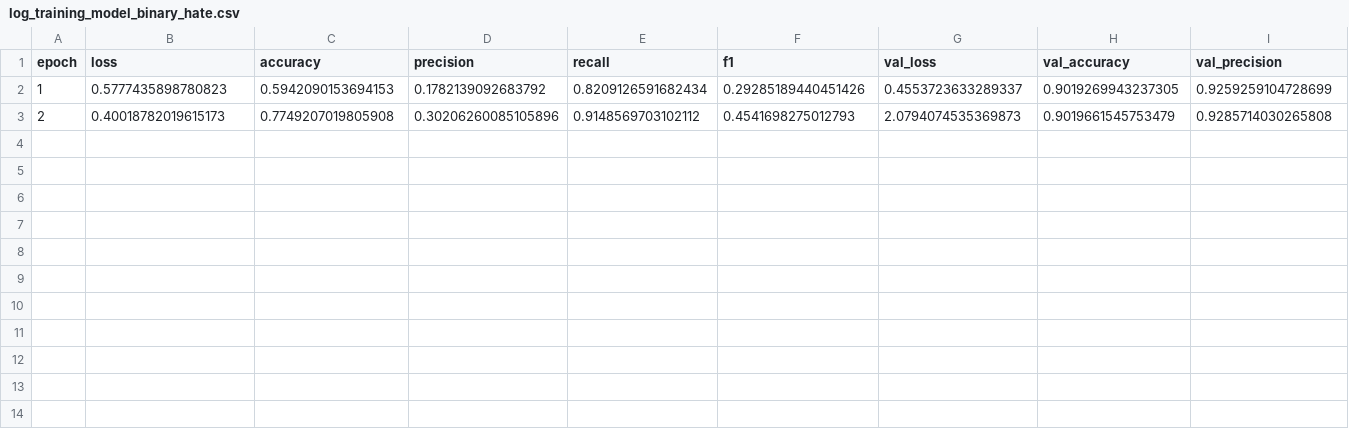
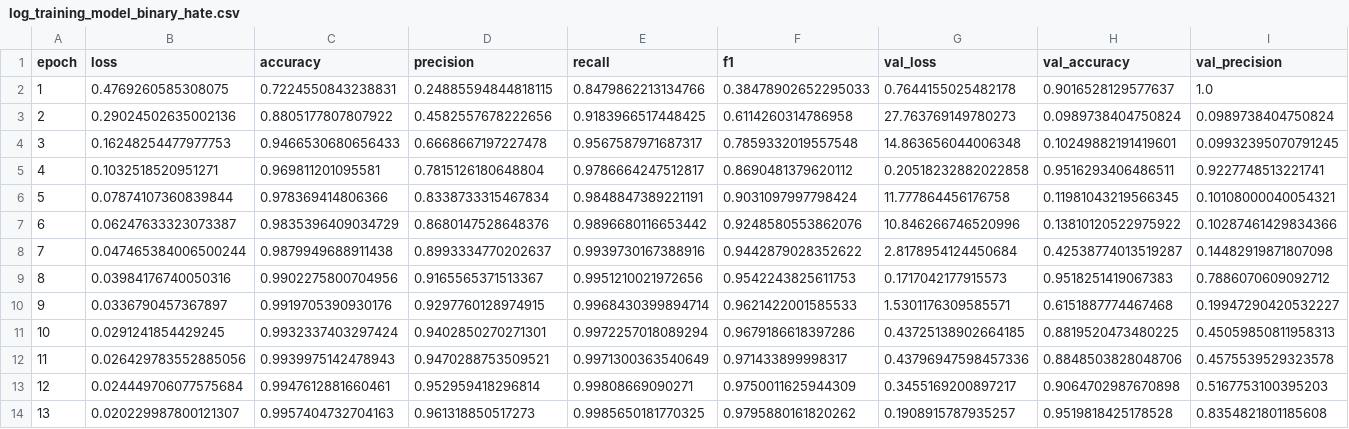
Before and after one commit to Antonio-Martella/Anti-Hating-Filter-with-Deep-Learning, a CSV file: results/binary_hate/log_training_model_binary_hate.csv, drawn as a sheet; only a part is shown; rows hold the shown columns only; the diff covers the shown part only; the diff names each change by its address in the sheet, - before the commit and + after, or states it on an @@ line.

```diff
--- a/results/binary_hate/log_training_model_binary_hate.csv
+++ b/results/binary_hate/log_training_model_binary_hate.csv
-B2 (loss): 0.5777435898780823
+B2 (loss): 0.4769260585308075
-C2 (accuracy): 0.5942090153694153
+C2 (accuracy): 0.7224550843238831
-D2 (precision): 0.1782139092683792
+D2 (precision): 0.24885594844818115
-E2 (recall): 0.8209126591682434
+E2 (recall): 0.8479862213134766
-F2 (f1): 0.29285189440451426
+F2 (f1): 0.38478902652295033
-G2 (val_loss): 0.4553723633289337
+G2 (val_loss): 0.7644155025482178
-H2 (val_accuracy): 0.9019269943237305
+H2 (val_accuracy): 0.9016528129577637
-I2 (val_precision): 0.9259259104728699
+I2 (val_precision): 1.0
-B3 (loss): 0.40018782019615173
+B3 (loss): 0.29024502635002136
-C3 (accuracy): 0.7749207019805908
+C3 (accuracy): 0.8805177807807922
-D3 (precision): 0.30206260085105896
+D3 (precision): 0.4582557678222656
-E3 (recall): 0.9148569703102112
+E3 (recall): 0.9183966517448425
-F3 (f1): 0.4541698275012793
+F3 (f1): 0.6114260314786958
-G3 (val_loss): 2.0794074535369873
+G3 (val_loss): 27.763769149780273
-H3 (val_accuracy): 0.9019661545753479
+H3 (val_accuracy): 0.0989738404750824
-I3 (val_precision): 0.9285714030265808
+I3 (val_precision): 0.0989738404750824
+row 4: 3 | 0.16248254477977753 | 0.9466530680656433 | 0.6668667197227478 | 0.9567587971687317 | 0.7859332019557548 | 14.863656044006348 | 0.10249882191419601 | 0.09932395070791245
+row 5: 4 | 0.1032518520951271 | 0.969811201095581 | 0.7815126180648804 | 0.9786664247512817 | 0.8690481379620112 | 0.20518232882022858 | 0.9516293406486511 | 0.9227748513221741
+row 6: 5 | 0.07874107360839844 | 0.978369414806366 | 0.8338733315467834 | 0.9848847389221191 | 0.9031097997798424 | 11.777864456176758 | 0.11981043219566345 | 0.10108000040054321
+row 7: 6 | 0.06247633323073387 | 0.9835396409034729 | 0.8680147528648376 | 0.9896680116653442 | 0.9248580553862076 | 10.846266746520996 | 0.13810120522975922 | 0.10287461429834366
+row 8: 7 | 0.047465384006500244 | 0.9879949688911438 | 0.8993334770202637 | 0.9939730167388916 | 0.9442879028352622 | 2.8178954124450684 | 0.42538774013519287 | 0.14482919871807098
+row 9: 8 | 0.03984176740050316 | 0.9902275800704956 | 0.9165565371513367 | 0.9951210021972656 | 0.9542243825611753 | 0.1717042177915573 | 0.9518251419067383 | 0.7886070609092712
+row 10: 9 | 0.0336790457367897 | 0.9919705390930176 | 0.9297760128974915 | 0.9968430399894714 | 0.9621422001585533 | 1.5301176309585571 | 0.6151887774467468 | 0.19947290420532227
+row 11: 10 | 0.0291241854429245 | 0.9932337403297424 | 0.9402850270271301 | 0.9972257018089294 | 0.9679186618397286 | 0.43725138902664185 | 0.8819520473480225 | 0.45059850811958313
+row 12: 11 | 0.026429783552885056 | 0.9939975142478943 | 0.9470288753509521 | 0.9971300363540649 | 0.971433899998317 | 0.43796947598457336 | 0.8848503828048706 | 0.4575539529323578
+row 13: 12 | 0.024449706077575684 | 0.9947612881660461 | 0.952959418296814 | 0.99808669090271 | 0.9750011625944309 | 0.3455169200897217 | 0.9064702987670898 | 0.5167753100395203
+row 14: 13 | 0.020229987800121307 | 0.9957404732704163 | 0.961318850517273 | 0.9985650181770325 | 0.9795880161820262 | 0.1908915787935257 | 0.9519818425178528 | 0.8354821801185608
```
Also changed, not shown: 4 edited cells elsewhere in this file, results/binary_hate/metrics_report_on_test.csv, results/hate_type/log_training_model_hate_type.csv, 6 other files.
